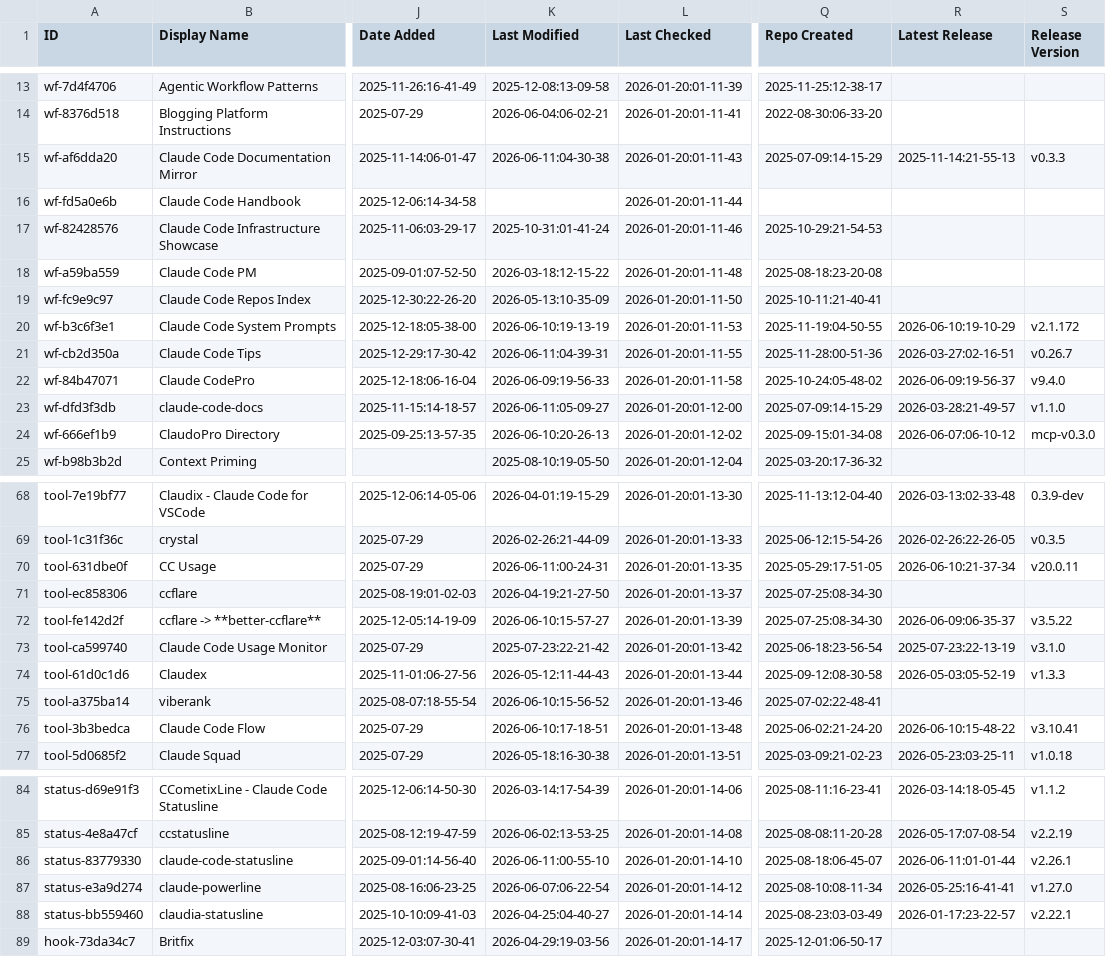
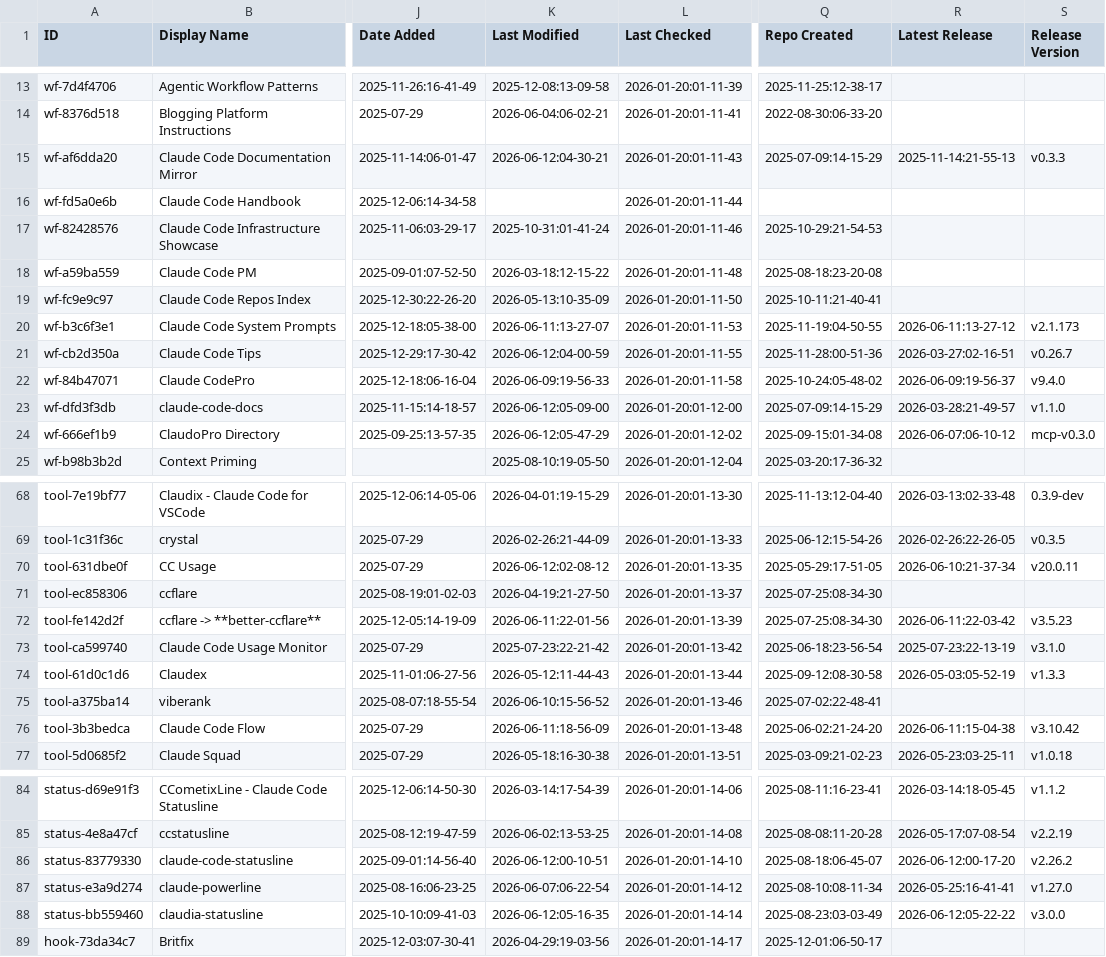
Before and after one commit to hesreallyhim-forks/awesome-claude-code, a CSV file: THE_RESOURCES_TABLE.csv, drawn as a sheet; only a part is shown, gaps mark what is left out; the diff covers the shown part only; the diff names each change by its address in the sheet, - before the commit and + after, or states it on an @@ line.

```diff
--- a/THE_RESOURCES_TABLE.csv
+++ b/THE_RESOURCES_TABLE.csv
-K15 (Last Modified): 2026-06-11:04-30-38
+K15 (Last Modified): 2026-06-12:04-30-21
-K20 (Last Modified): 2026-06-10:19-13-19
+K20 (Last Modified): 2026-06-11:13-27-07
-R20 (Latest Release): 2026-06-10:19-10-29
+R20 (Latest Release): 2026-06-11:13-27-12
-S20 (Release Version): v2.1.172
+S20 (Release Version): v2.1.173
-K21 (Last Modified): 2026-06-11:04-39-31
+K21 (Last Modified): 2026-06-12:04-00-59
-K23 (Last Modified): 2026-06-11:05-09-27
+K23 (Last Modified): 2026-06-12:05-09-00
-K24 (Last Modified): 2026-06-10:20-26-13
+K24 (Last Modified): 2026-06-12:05-47-29
-K70 (Last Modified): 2026-06-11:00-24-31
+K70 (Last Modified): 2026-06-12:02-08-12
-K72 (Last Modified): 2026-06-10:15-57-27
+K72 (Last Modified): 2026-06-11:22-01-56
-R72 (Latest Release): 2026-06-09:06-35-37
+R72 (Latest Release): 2026-06-11:22-03-42
-S72 (Release Version): v3.5.22
+S72 (Release Version): v3.5.23
-K76 (Last Modified): 2026-06-10:17-18-51
+K76 (Last Modified): 2026-06-11:18-56-09
-R76 (Latest Release): 2026-06-10:15-48-22
+R76 (Latest Release): 2026-06-11:15-04-38
-S76 (Release Version): v3.10.41
+S76 (Release Version): v3.10.42
-K86 (Last Modified): 2026-06-11:00-55-10
+K86 (Last Modified): 2026-06-12:00-10-51
-R86 (Latest Release): 2026-06-11:01-01-44
+R86 (Latest Release): 2026-06-12:00-17-20
-S86 (Release Version): v2.26.1
+S86 (Release Version): v2.26.2
-K88 (Last Modified): 2026-04-25:04-40-27
+K88 (Last Modified): 2026-06-12:05-16-35
-R88 (Latest Release): 2026-01-17:23-22-57
+R88 (Latest Release): 2026-06-12:05-22-22
-S88 (Release Version): v2.22.1
+S88 (Release Version): v3.0.0
```
Also changed, not shown: 20 edited cells elsewhere in this file.
